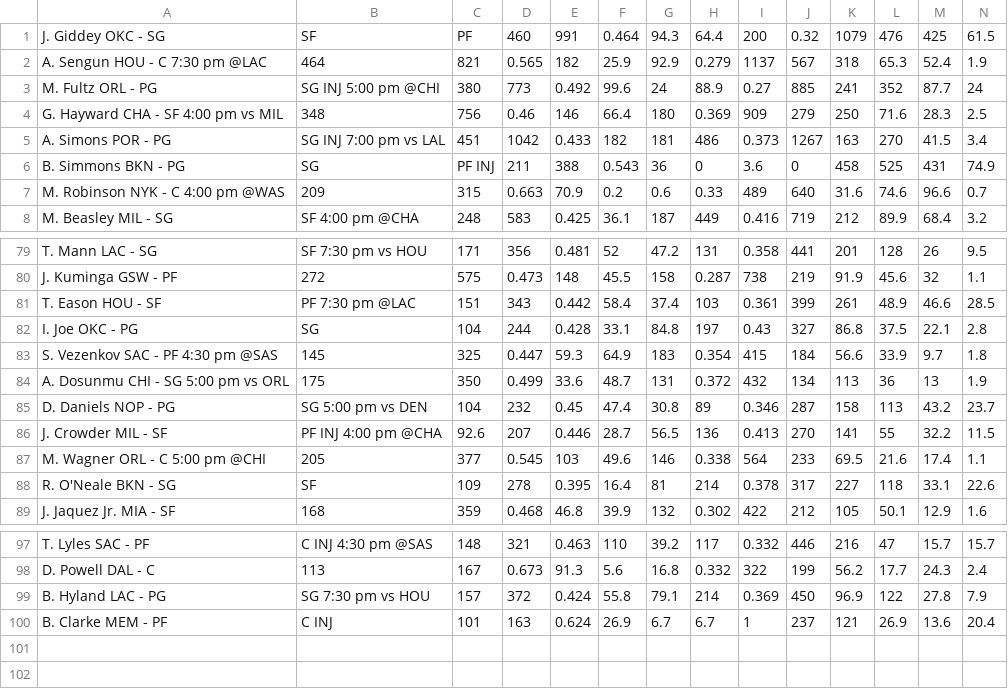
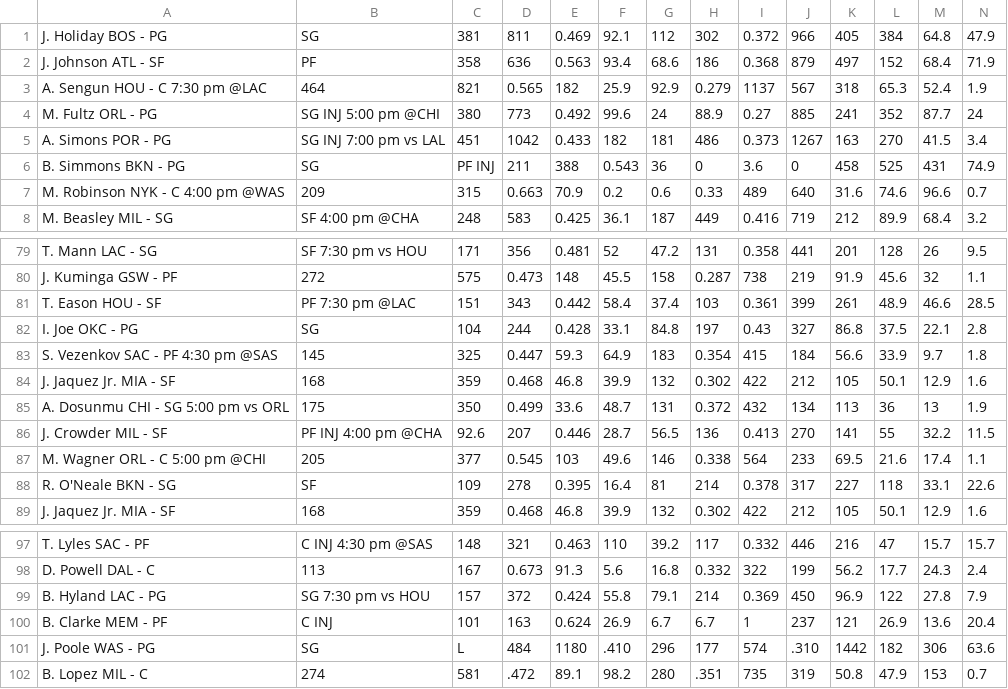
Before and after one commit to SamuelHabtu/NBA-Team-Optimizer, a CSV file: freeagents.csv, drawn as a sheet; only a part is shown, gaps mark what is left out; removed rows and columns are numbered as before the commit, all else as after; rows hold the shown columns only; the diff names each change by its address in the sheet, - before the commit and + after, or states it on an @@ line.

```diff
--- a/freeagents.csv
+++ b/freeagents.csv
-row 1: J. Giddey OKC - SG | SF | PF | 460 | 991 | 0.464 | 94.3 | 64.4 | 200 | 0.32 | 1079 | 476 | 425 | 61.5
+row 1: J. Holiday BOS - PG | SG | 381 | 811 | 0.469 | 92.1 | 112 | 302 | 0.372 | 966 | 405 | 384 | 64.8 | 47.9
+row 2: J. Johnson ATL - SF | PF | 358 | 636 | 0.563 | 93.4 | 68.6 | 186 | 0.368 | 879 | 497 | 152 | 68.4 | 71.9
-row 4: G. Hayward CHA - SF 4:00 pm vs MIL | 348 | 756 | 0.46 | 146 | 66.4 | 180 | 0.369 | 909 | 279 | 250 | 71.6 | 28.3 | 2.5
+row 84: J. Jaquez Jr. MIA - SF | 168 | 359 | 0.468 | 46.8 | 39.9 | 132 | 0.302 | 422 | 212 | 105 | 50.1 | 12.9 | 1.6
-row 85: D. Daniels NOP - PG | SG 5:00 pm vs DEN | 104 | 232 | 0.45 | 47.4 | 30.8 | 89 | 0.346 | 287 | 158 | 113 | 43.2 | 23.7
+row 101: J. Poole WAS - PG | SG | L | 484 | 1180 | .410 | 296 | 177 | 574 | .310 | 1442 | 182 | 306 | 63.6
+row 102: B. Lopez MIL - C | 274 | 581 | .472 | 89.1 | 98.2 | 280 | .351 | 735 | 319 | 50.8 | 47.9 | 153 | 0.7
```
Also changed, not shown: currentroster.csv, 1 other file.
